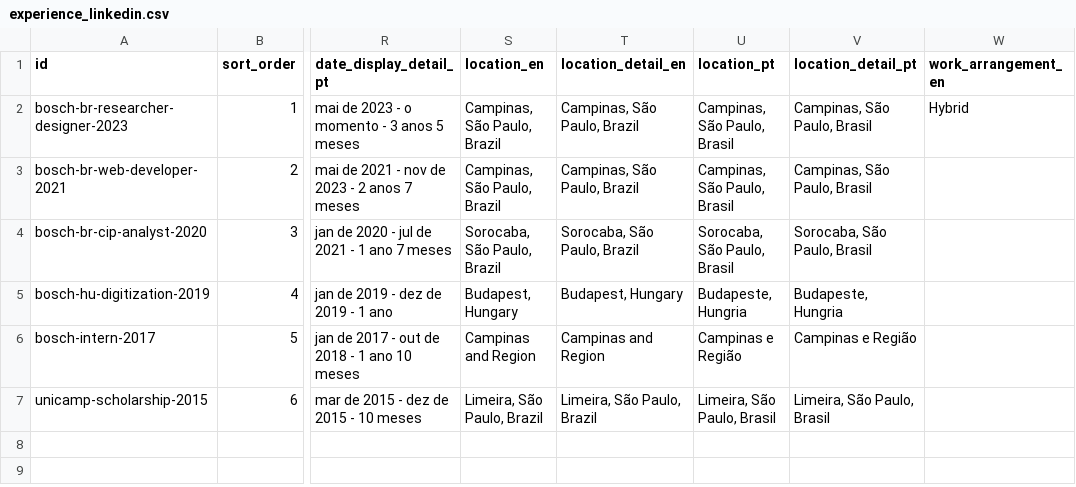
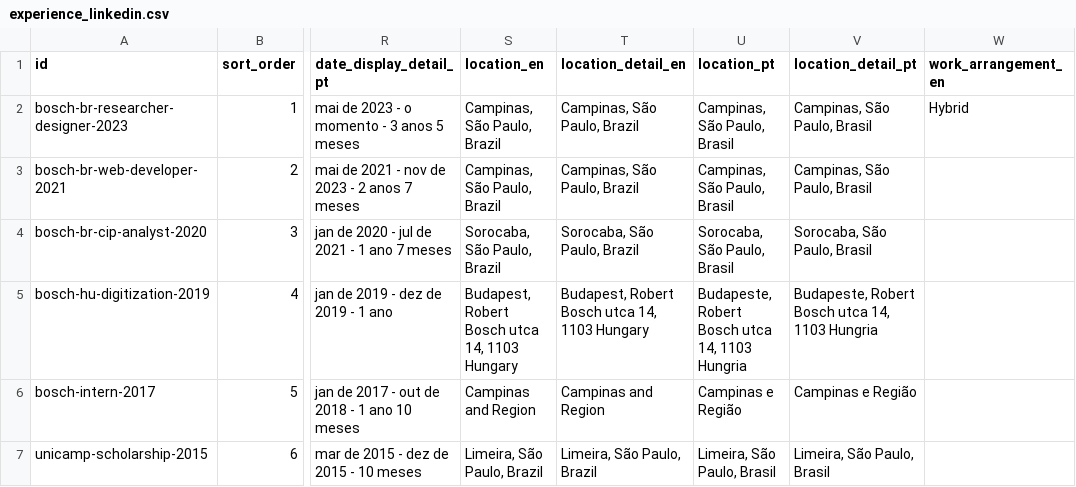
Before and after one commit to duducm2/my-personal-repo, a CSV file: my-data/canonical/experience_linkedin.csv, drawn as a sheet; only a part is shown, gaps mark what is left out; the diff names each change by its address in the sheet, - before the commit and + after, or states it on an @@ line.

```diff
--- a/my-data/canonical/experience_linkedin.csv
+++ b/my-data/canonical/experience_linkedin.csv
-S5 (location_en): Budapest, Hungary
+S5 (location_en): Budapest, Robert Bosch utca 14, 1103 Hungary
-T5 (location_detail_en): Budapest, Hungary
+T5 (location_detail_en): Budapest, Robert Bosch utca 14, 1103 Hungary
-U5 (location_pt): Budapeste, Hungria
+U5 (location_pt): Budapeste, Robert Bosch utca 14, 1103 Hungria
-V5 (location_detail_pt): Budapeste, Hungria
+V5 (location_detail_pt): Budapeste, Robert Bosch utca 14, 1103 Hungria
```
Also changed, not shown: my-data/canonical/companies.csv, 6 other files.
